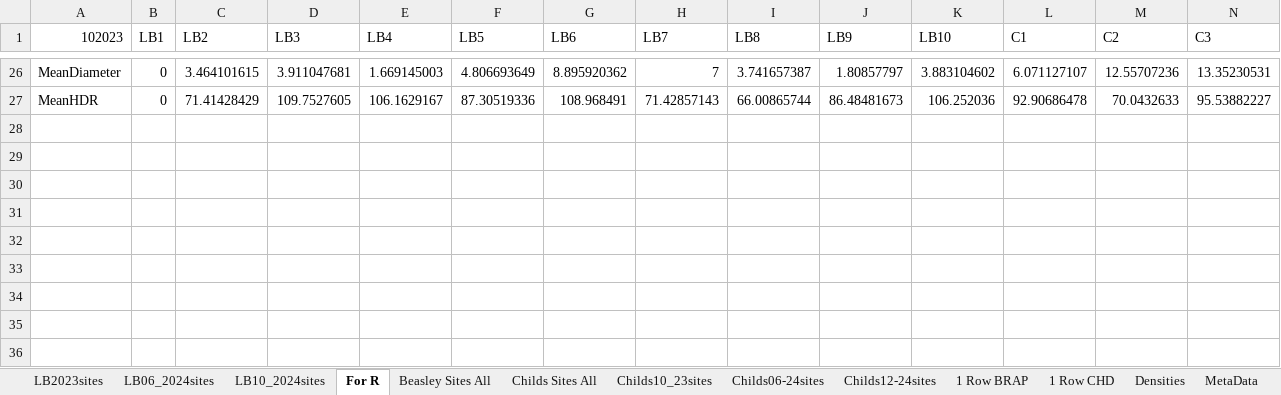
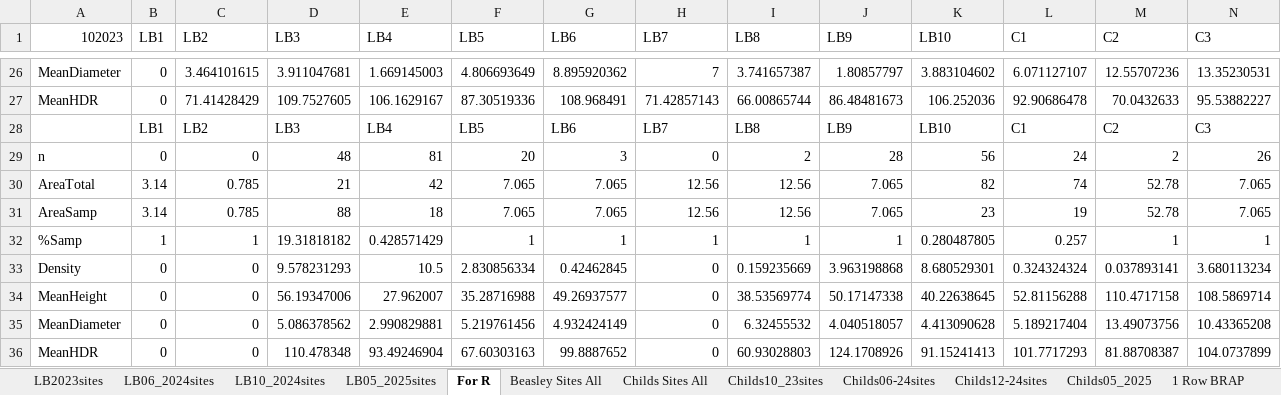
Before and after one commit to quentinmccalla1/Thesis, an Excel workbook: PopfreSurvey/CottonwoodSurvey.xlsx, sheet For R, drawn as a sheet; only a part is shown, gaps mark what is left out; values as stored, in another font and other column widths than the file's, no borders; charts and pictures not drawn; removed rows and columns are numbered as before the commit, all else as after; rows hold the shown columns only; the diff names each change by its address in the sheet, - before the commit and + after, or states it on an @@ line.

```diff
--- a/PopfreSurvey/CottonwoodSurvey.xlsx (sheet For R)
+++ b/PopfreSurvey/CottonwoodSurvey.xlsx (sheet For R)
+sheet tab: LB05_2025sites
+sheet tab: Childs05_2025
-row 28: (empty)
-row 29: (empty)
-row 30: (empty)
-row 31: (empty)
-row 32: (empty)
-row 33: (empty)
+row 28:  | LB1 | LB2 | LB3 | LB4 | LB5 | LB6 | LB7 | LB8 | LB9 | LB10 | C1 | C2 | C3
+row 29: n | 0 | 0 | 48 | 81 | 20 | 3 | 0 | 2 | 28 | 56 | 24 | 2 | 26
+row 30: AreaTotal | 3.14 | 0.785 | 21 | 42 | 7.065 | 7.065 | 12.56 | 12.56 | 7.065 | 82 | 74 | 52.78 | 7.065
+row 31: AreaSamp | 3.14 | 0.785 | 88 | 18 | 7.065 | 7.065 | 12.56 | 12.56 | 7.065 | 23 | 19 | 52.78 | 7.065
+row 32: %Samp | 1 | 1 | 19.31818182 | 0.428571429 | 1 | 1 | 1 | 1 | 1 | 0.280487805 | 0.257 | 1 | 1
+row 33: Density | 0 | 0 | 9.578231293 | 10.5 | 2.830856334 | 0.42462845 | 0 | 0.159235669 | 3.963198868 | 8.680529301 | 0.324324324 | 0.037893141 | 3.680113234
+row 34: MeanHeight | 0 | 0 | 56.19347006 | 27.962007 | 35.28716988 | 49.26937577 | 0 | 38.53569774 | 50.17147338 | 40.22638645 | 52.81156288 | 110.4717158 | 108.5869714
+row 35: MeanDiameter | 0 | 0 | 5.086378562 | 2.990829881 | 5.219761456 | 4.932424149 | 0 | 6.32455532 | 4.040518057 | 4.413090628 | 5.189217404 | 13.49073756 | 10.43365208
+row 36: MeanHDR | 0 | 0 | 110.478348 | 93.49246904 | 67.60303163 | 99.8887652 | 0 | 60.93028803 | 124.1708926 | 91.15241413 | 101.7717293 | 81.88708387 | 104.0737899
```
Also changed, not shown: sheet Beasley Sites All, sheet Childs Sites All, formulas that keep their value, charts or pictures, 1 other file.
